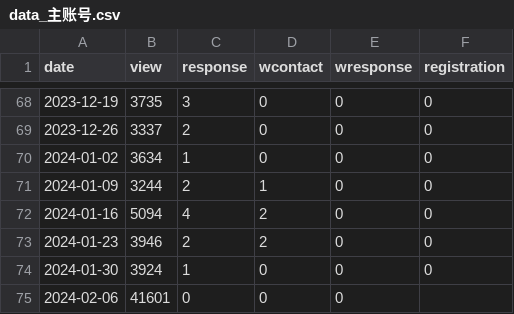
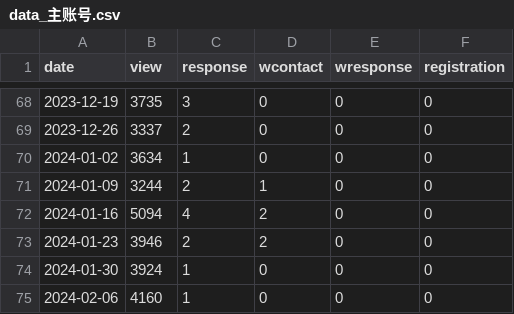
Before and after one commit to YueYu-95/Xiaohongshu_Post_Analysis, a CSV file: data/data_主账号.csv, drawn as a sheet; only a part is shown, gaps mark what is left out.

Commit message:
revise incorrect data

```diff
--- a/data/data_主账号.csv
+++ b/data/data_主账号.csv
@@ -74,2 +74,2 @@ date,view,response,wcontact,wresponse,registration
 2024-01-30,3924,1,0,0,0
-2024-02-06,41601,0,0,0
+2024-02-06,4160,1,0,0,0
```
